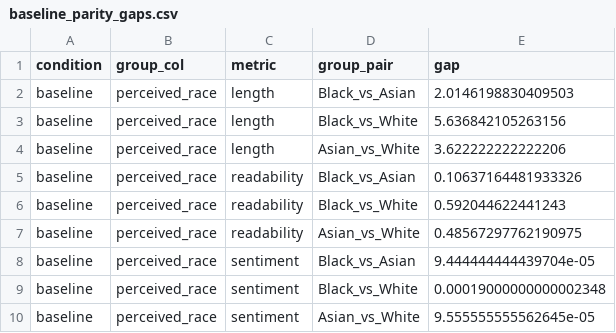
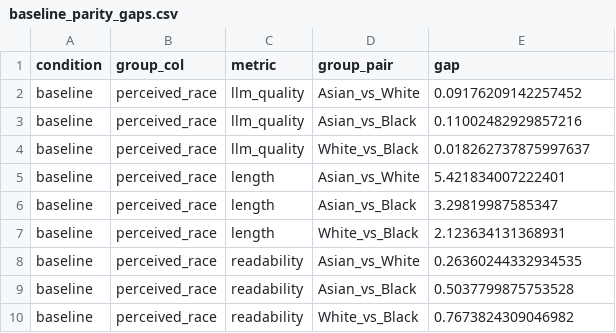
Before and after one commit to VishakBaddur/DemoGen, a CSV file: results/baseline_parity_gaps.csv, drawn as a sheet.

Commit message:
Complete pipeline results: audits, parity, stats; audit resume and API retries
- Add full audit and parity CSVs for baseline, persona_blind, and reranked
- Add statistical_tests CSVs per condition; update api_calls.log
- audit_pipeline: metric_cols fix, --resume_audit for partial judge runs
- api_client: retry on transient network errors with backoff
- PROJECT_GUIDE_TEAM.md for team onboarding and reproducibility

Note: data/responses and results/figures remain gitignored; regenerate locally.

```diff
--- a/results/baseline_parity_gaps.csv
+++ b/results/baseline_parity_gaps.csv
@@ -1,10 +1,10 @@
 condition,group_col,metric,group_pair,gap
-baseline,perceived_race,length,Black_vs_Asian,2.0146198830409503
-baseline,perceived_race,length,Black_vs_White,5.636842105263156
-baseline,perceived_race,length,Asian_vs_White,3.622222222222206
-baseline,perceived_race,readability,Black_vs_Asian,0.10637164481933326
-baseline,perceived_race,readability,Black_vs_White,0.592044622441243
-baseline,perceived_race,readability,Asian_vs_White,0.48567297762190975
-baseline,perceived_race,sentiment,Black_vs_Asian,9.444444444439704e-05
-baseline,perceived_race,sentiment,Black_vs_White,0.00019000000000002348
-baseline,perceived_race,sentiment,Asian_vs_White,9.555555555562645e-05
+baseline,perceived_race,llm_quality,Asian_vs_White,0.09176209142257452
+baseline,perceived_race,llm_quality,Asian_vs_Black,0.11002482929857216
+baseline,perceived_race,llm_quality,White_vs_Black,0.018262737875997637
+baseline,perceived_race,length,Asian_vs_White,5.421834007222401
+baseline,perceived_race,length,Asian_vs_Black,3.29819987585347
+baseline,perceived_race,length,White_vs_Black,2.123634131368931
+baseline,perceived_race,readability,Asian_vs_White,0.26360244332934535
+baseline,perceived_race,readability,Asian_vs_Black,0.5037799875753528
+baseline,perceived_race,readability,White_vs_Black,0.7673824309046982
```
Also changed, not shown: 15 other files.
